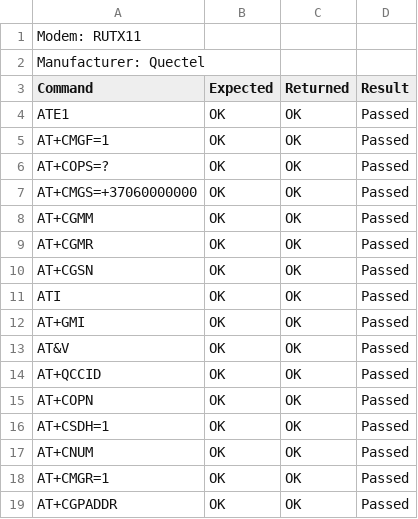
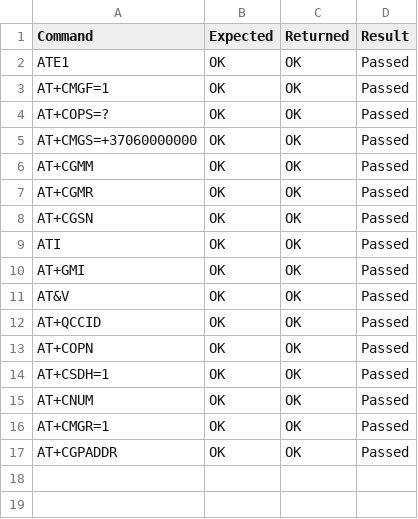
Before and after one commit to shmitzas/task_at_tester, a CSV file: results/RUTX11_2022-8-26-10-17_test.csv, drawn as a sheet; the diff names each change by its address in the sheet, - before the commit and + after, or states it on an @@ line.

Commit message:
Update RUTX11_2022-8-26-10-17_test.csv

```diff
--- a/results/RUTX11_2022-8-26-10-17_test.csv
+++ b/results/RUTX11_2022-8-26-10-17_test.csv
-row 1: Modem: RUTX11
-row 2: Manufacturer: Quectel
```
